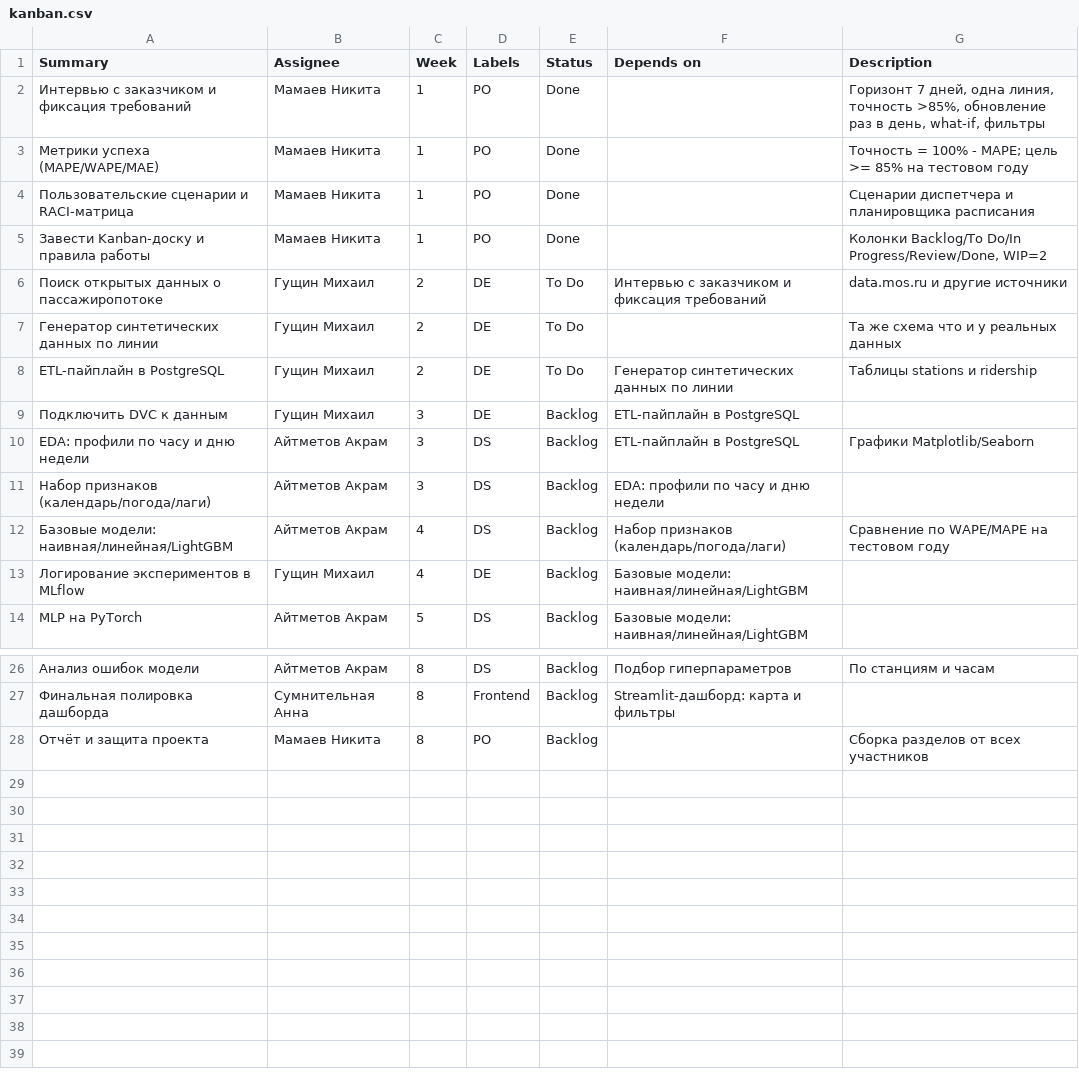
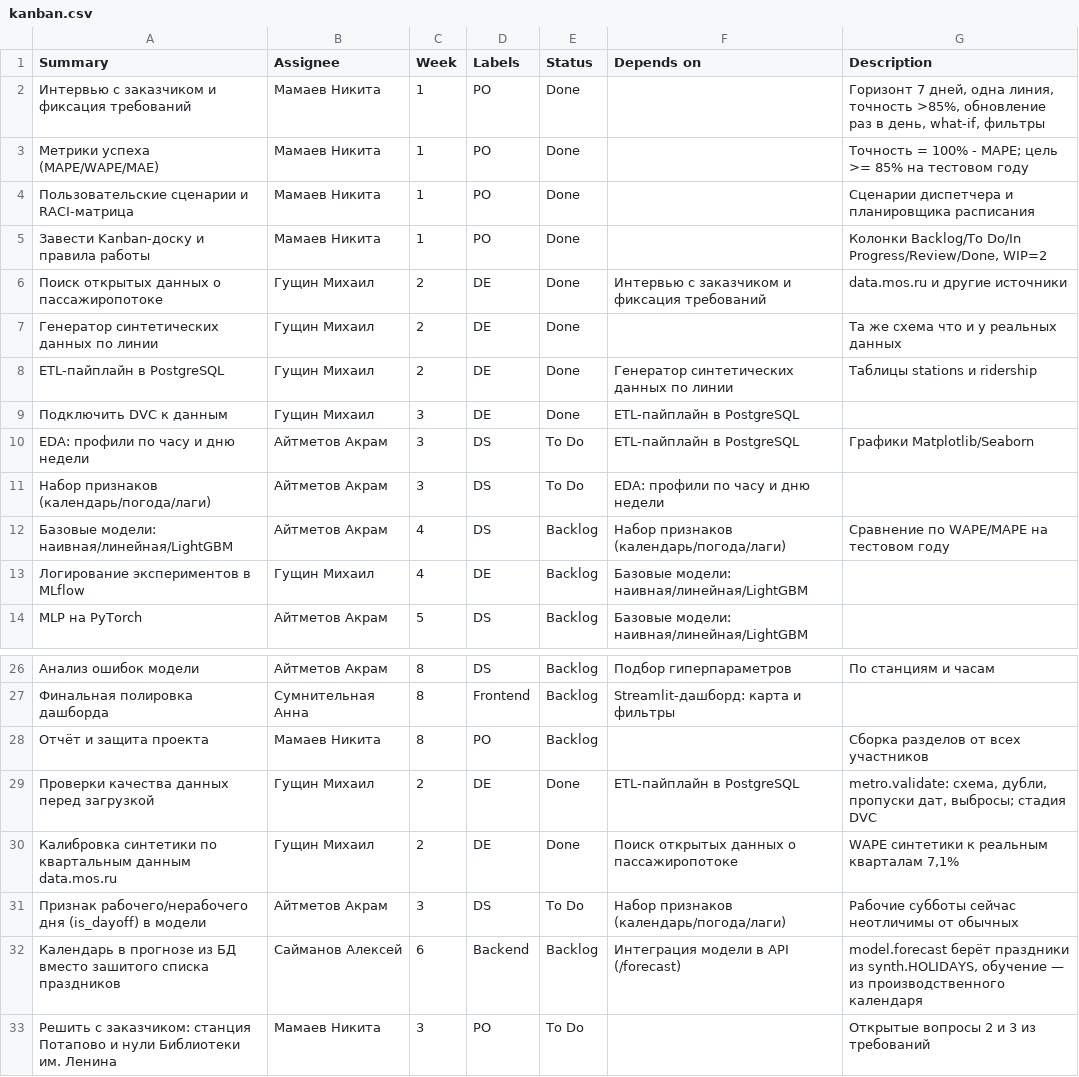
Before and after one commit to Nouzen244/project-practitce, a CSV file: docs/kanban.csv, drawn as a sheet; only a part is shown, gaps mark what is left out; the diff names each change by its address in the sheet, - before the commit and + after, or states it on an @@ line.

```diff
--- a/docs/kanban.csv
+++ b/docs/kanban.csv
-E6:E8 (Status): To Do
+E6:E8 (Status): Done
-E9 (Status): Backlog
+E9 (Status): Done
-E10:E11 (Status): Backlog
+E10:E11 (Status): To Do
+row 29: Проверки качества данных перед загрузкой | Гущин Михаил | 2 | DE | Done | ETL-пайплайн в PostgreSQL | metro.validate: схема, дубли, пропуски дат, выбросы; стадия DVC
+row 30: Калибровка синтетики по квартальным данным data.mos.ru | Гущин Михаил | 2 | DE | Done | Поиск открытых данных о пассажиропотоке | WAPE синтетики к реальным кварталам 7,1%
+row 31: Признак рабочего/нерабочего дня (is_dayoff) в модели | Айтметов Акрам | 3 | DS | To Do | Набор признаков (календарь/погода/лаги) | Рабочие субботы сейчас неотличимы от обычных
+row 32: Календарь в прогнозе из БД вместо зашитого списка праздников | Сайманов Алексей | 6 | Backend | Backlog | Интеграция модели в API (/forecast) | model.forecast берёт праздники из synth.HOLIDAYS, обучение — из производственного календаря
+row 33: Решить с заказчиком: станция Потапово и нули Библиотеки им. Ленина | Мамаев Никита | 3 | PO | To Do |  | Открытые вопросы 2 и 3 из требований
```
Also changed, not shown: 21 other files.
